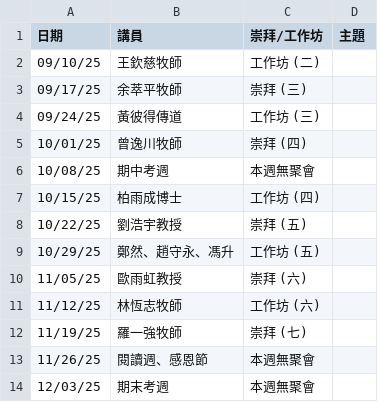
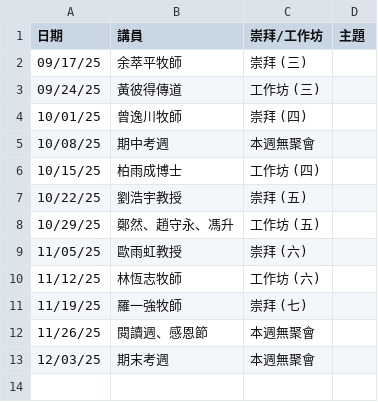
Before and after one commit to cwts-edu/cwts-web, a CSV file: src/data/csv/assembly/upcoming.csv, drawn as a sheet; the diff names each change by its address in the sheet, - before the commit and + after, or states it on an @@ line.

```diff
--- a/src/data/csv/assembly/upcoming.csv
+++ b/src/data/csv/assembly/upcoming.csv
-row 2: 09/10/25 | 王欽慈牧師 | 工作坊 (二)
```
Also changed, not shown: src/data/csv/assembly/2025-H2.csv.
